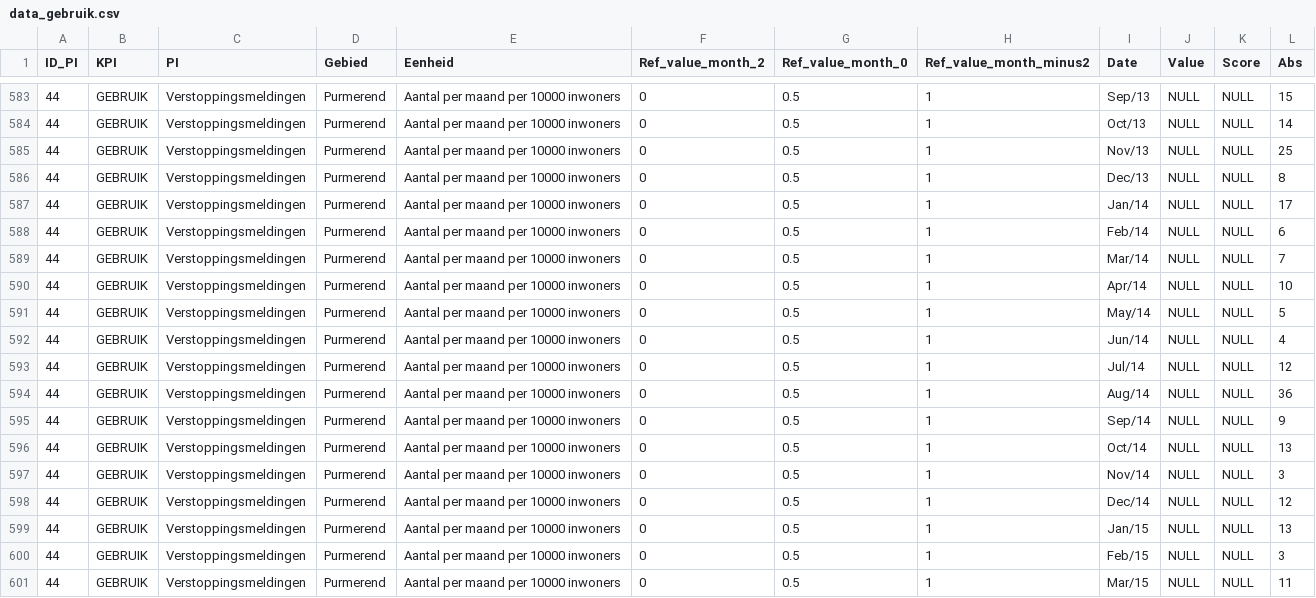
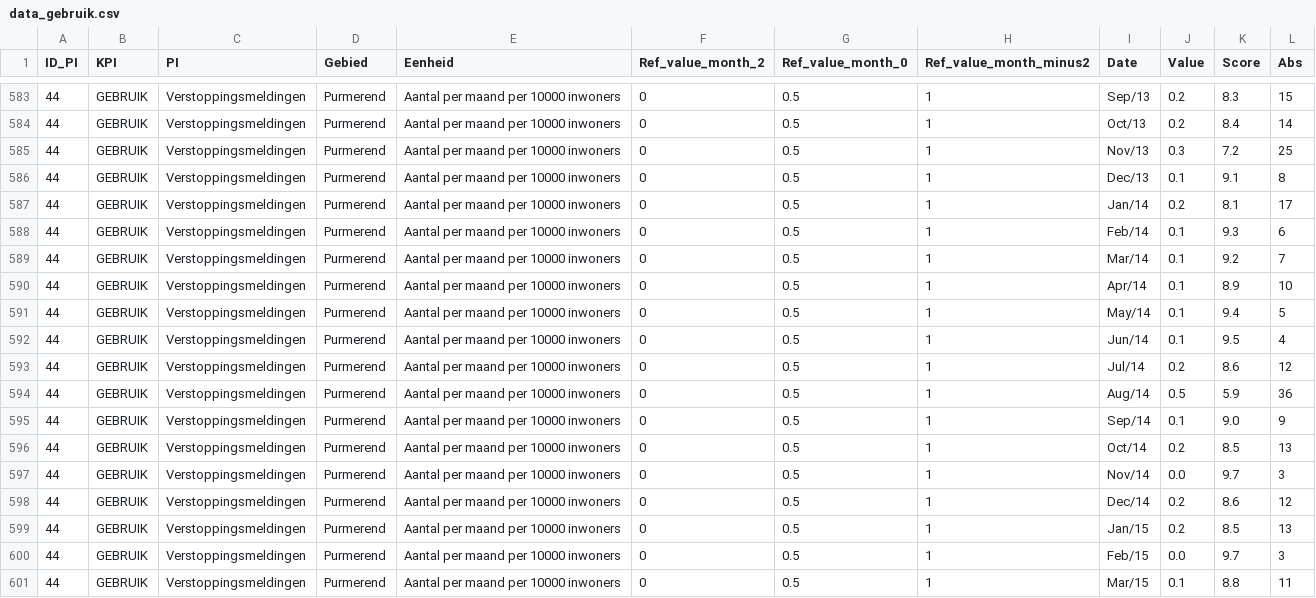
Before and after one commit to nens/kpi-purmerend, a CSV file: static/data/data_gebruik.csv, drawn as a sheet; only a part is shown, gaps mark what is left out; the diff covers the shown part only.

```diff
--- a/static/data/data_gebruik.csv
+++ b/static/data/data_gebruik.csv
@@ -583,19 +583,19 @@ ID_PI,KPI,PI,Gebied,Eenheid,Ref_value_month_2,Ref_value_month_0,Ref_value_month_
-44,GEBRUIK,Verstoppingsmeldingen,Purmerend,Aantal per maand per 10000 inwoners,0,0.5,1,Sep/13,NULL,NULL,15
-44,GEBRUIK,Verstoppingsmeldingen,Purmerend,Aantal per maand per 10000 inwoners,0,0.5,1,Oct/13,NULL,NULL,14
-44,GEBRUIK,Verstoppingsmeldingen,Purmerend,Aantal per maand per 10000 inwoners,0,0.5,1,Nov/13,NULL,NULL,25
-44,GEBRUIK,Verstoppingsmeldingen,Purmerend,Aantal per maand per 10000 inwoners,0,0.5,1,Dec/13,NULL,NULL,8
-44,GEBRUIK,Verstoppingsmeldingen,Purmerend,Aantal per maand per 10000 inwoners,0,0.5,1,Jan/14,NULL,NULL,17
-44,GEBRUIK,Verstoppingsmeldingen,Purmerend,Aantal per maand per 10000 inwoners,0,0.5,1,Feb/14,NULL,NULL,6
-44,GEBRUIK,Verstoppingsmeldingen,Purmerend,Aantal per maand per 10000 inwoners,0,0.5,1,Mar/14,NULL,NULL,7
-44,GEBRUIK,Verstoppingsmeldingen,Purmerend,Aantal per maand per 10000 inwoners,0,0.5,1,Apr/14,NULL,NULL,10
-44,GEBRUIK,Verstoppingsmeldingen,Purmerend,Aantal per maand per 10000 inwoners,0,0.5,1,May/14,NULL,NULL,5
-44,GEBRUIK,Verstoppingsmeldingen,Purmerend,Aantal per maand per 10000 inwoners,0,0.5,1,Jun/14,NULL,NULL,4
-44,GEBRUIK,Verstoppingsmeldingen,Purmerend,Aantal per maand per 10000 inwoners,0,0.5,1,Jul/14,NULL,NULL,12
-44,GEBRUIK,Verstoppingsmeldingen,Purmerend,Aantal per maand per 10000 inwoners,0,0.5,1,Aug/14,NULL,NULL,36
-44,GEBRUIK,Verstoppingsmeldingen,Purmerend,Aantal per maand per 10000 inwoners,0,0.5,1,Sep/14,NULL,NULL,9
-44,GEBRUIK,Verstoppingsmeldingen,Purmerend,Aantal per maand per 10000 inwoners,0,0.5,1,Oct/14,NULL,NULL,13
-44,GEBRUIK,Verstoppingsmeldingen,Purmerend,Aantal per maand per 10000 inwoners,0,0.5,1,Nov/14,NULL,NULL,3
-44,GEBRUIK,Verstoppingsmeldingen,Purmerend,Aantal per maand per 10000 inwoners,0,0.5,1,Dec/14,NULL,NULL,12
-44,GEBRUIK,Verstoppingsmeldingen,Purmerend,Aantal per maand per 10000 inwoners,0,0.5,1,Jan/15,NULL,NULL,13
-44,GEBRUIK,Verstoppingsmeldingen,Purmerend,Aantal per maand per 10000 inwoners,0,0.5,1,Feb/15,NULL,NULL,3
-44,GEBRUIK,Verstoppingsmeldingen,Purmerend,Aantal per maand per 10000 inwoners,0,0.5,1,Mar/15,NULL,NULL,11
+44,GEBRUIK,Verstoppingsmeldingen,Purmerend,Aantal per maand per 10000 inwoners,0,0.5,1,Sep/13,0.2,8.3,15
+44,GEBRUIK,Verstoppingsmeldingen,Purmerend,Aantal per maand per 10000 inwoners,0,0.5,1,Oct/13,0.2,8.4,14
+44,GEBRUIK,Verstoppingsmeldingen,Purmerend,Aantal per maand per 10000 inwoners,0,0.5,1,Nov/13,0.3,7.2,25
+44,GEBRUIK,Verstoppingsmeldingen,Purmerend,Aantal per maand per 10000 inwoners,0,0.5,1,Dec/13,0.1,9.1,8
+44,GEBRUIK,Verstoppingsmeldingen,Purmerend,Aantal per maand per 10000 inwoners,0,0.5,1,Jan/14,0.2,8.1,17
+44,GEBRUIK,Verstoppingsmeldingen,Purmerend,Aantal per maand per 10000 inwoners,0,0.5,1,Feb/14,0.1,9.3,6
+44,GEBRUIK,Verstoppingsmeldingen,Purmerend,Aantal per maand per 10000 inwoners,0,0.5,1,Mar/14,0.1,9.2,7
+44,GEBRUIK,Verstoppingsmeldingen,Purmerend,Aantal per maand per 10000 inwoners,0,0.5,1,Apr/14,0.1,8.9,10
+44,GEBRUIK,Verstoppingsmeldingen,Purmerend,Aantal per maand per 10000 inwoners,0,0.5,1,May/14,0.1,9.4,5
+44,GEBRUIK,Verstoppingsmeldingen,Purmerend,Aantal per maand per 10000 inwoners,0,0.5,1,Jun/14,0.1,9.5,4
+44,GEBRUIK,Verstoppingsmeldingen,Purmerend,Aantal per maand per 10000 inwoners,0,0.5,1,Jul/14,0.2,8.6,12
+44,GEBRUIK,Verstoppingsmeldingen,Purmerend,Aantal per maand per 10000 inwoners,0,0.5,1,Aug/14,0.5,5.9,36
+44,GEBRUIK,Verstoppingsmeldingen,Purmerend,Aantal per maand per 10000 inwoners,0,0.5,1,Sep/14,0.1,9.0,9
+44,GEBRUIK,Verstoppingsmeldingen,Purmerend,Aantal per maand per 10000 inwoners,0,0.5,1,Oct/14,0.2,8.5,13
+44,GEBRUIK,Verstoppingsmeldingen,Purmerend,Aantal per maand per 10000 inwoners,0,0.5,1,Nov/14,0.0,9.7,3
+44,GEBRUIK,Verstoppingsmeldingen,Purmerend,Aantal per maand per 10000 inwoners,0,0.5,1,Dec/14,0.2,8.6,12
+44,GEBRUIK,Verstoppingsmeldingen,Purmerend,Aantal per maand per 10000 inwoners,0,0.5,1,Jan/15,0.2,8.5,13
+44,GEBRUIK,Verstoppingsmeldingen,Purmerend,Aantal per maand per 10000 inwoners,0,0.5,1,Feb/15,0.0,9.7,3
+44,GEBRUIK,Verstoppingsmeldingen,Purmerend,Aantal per maand per 10000 inwoners,0,0.5,1,Mar/15,0.1,8.8,11
```
Also changed, not shown: 40 edited cells elsewhere in this file, 9 other files.
